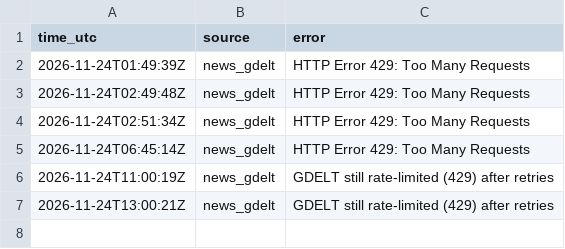
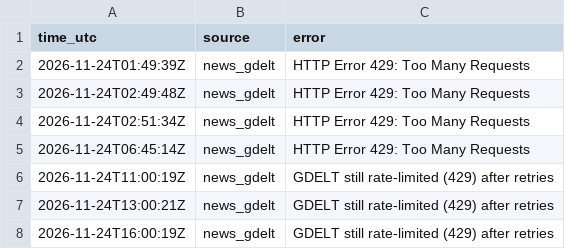
Before and after one commit to JonHagwood/crypto-data, a CSV file: data/errors.csv, drawn as a sheet.

```diff
--- a/data/errors.csv
+++ b/data/errors.csv
@@ -7 +7,2 @@ time_utc,source,error
 2026-11-24T13:00:21Z,news_gdelt,GDELT still rate-limited (429) after retries
+2026-11-24T16:00:19Z,news_gdelt,GDELT still rate-limited (429) after retries
```
Also changed, not shown: data/deribit_btc.csv, data/news.csv, 5 other files.
